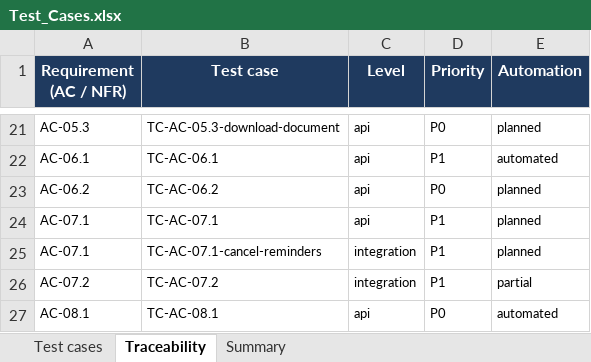
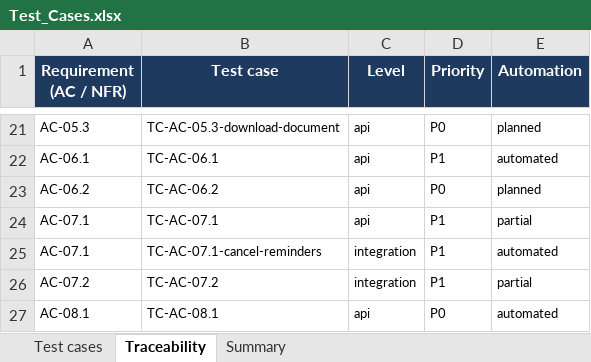
Before and after one commit to viethung12062005/smart-hospital-platform, an Excel workbook: docs/06-testing/dist/Test_Cases.xlsx, sheet Traceability, drawn as a sheet; only a part is shown, gaps mark what is left out; values as stored, in another font and other column widths than the file's, no borders; the diff names each change by its address in the sheet, - before the commit and + after, or states it on an @@ line.

```diff
--- a/docs/06-testing/dist/Test_Cases.xlsx (sheet Traceability)
+++ b/docs/06-testing/dist/Test_Cases.xlsx (sheet Traceability)
-E24 (Automation): planned
+E24 (Automation): partial
-E25 (Automation): planned
+E25 (Automation): automated
```
Also changed, not shown: sheet Test cases, 12 other files.
